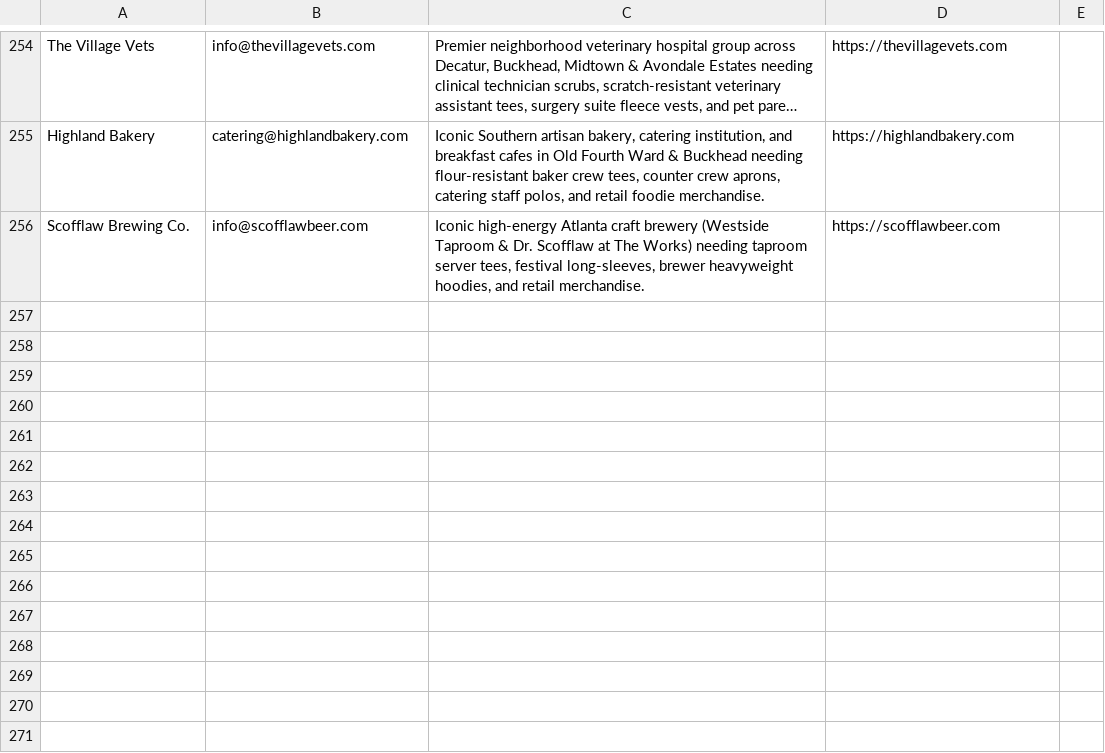
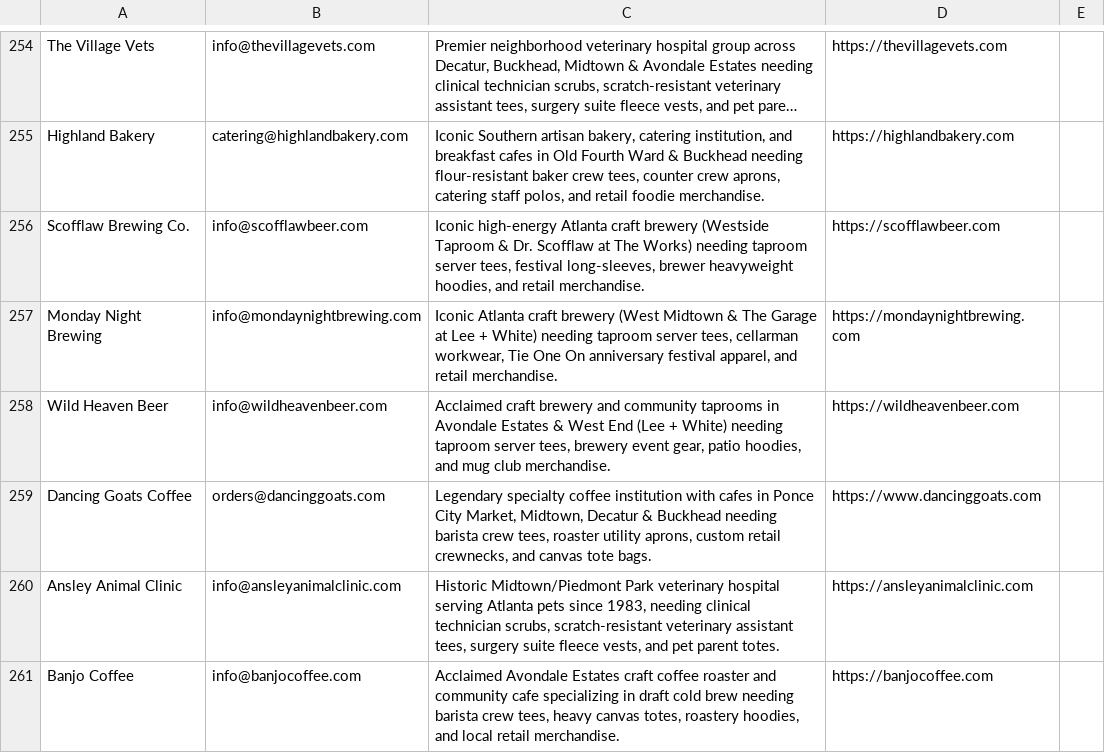
Before and after one commit to shopfastapparel/shopfastapparel, a CSV file: leads.csv, drawn as a sheet; only a part is shown, gaps mark what is left out; long unchanged cells end in ….

```diff
--- a/leads.csv
+++ b/leads.csv
@@ -256 +256,6 @@ Highland Bakery,catering@highlandbakery.com,"Iconic Southern artisan bakery, cat
 Scofflaw Brewing Co.,info@scofflawbeer.com,"Iconic high-energy Atlanta craft brewery (Westside Taproom & Dr. Scofflaw at The Works) needing taproom server tees, festival long-sleeves, brewer heavyweight hoodies, and retail merchandise.",https://scofflawbeer.com,
+Monday Night Brewing,info@mondaynightbrewing.com,"Iconic Atlanta craft brewery (West Midtown & The Garage at Lee + White) needing taproom server tees, cellarman workwear, Tie One On anniversary festival apparel, and retail merchandise.",https://mondaynightbrewing.com,
+Wild Heaven Beer,info@wildheavenbeer.com,"Acclaimed craft brewery and community taprooms in Avondale Estates & West End (Lee + White) needing taproom server tees, brewery event gear, patio hoodies, and mug club merchandise.",https://wildheavenbeer.com,
+Dancing Goats Coffee,orders@dancinggoats.com,"Legendary specialty coffee institution with cafes in Ponce City Market, Midtown, Decatur & Buckhead needing barista crew tees, roaster utility aprons, custom retail crewnecks, and canvas tote bags.",https://www.dancinggoats.com,
+Ansley Animal Clinic,info@ansleyanimalclinic.com,"Historic Midtown/Piedmont Park veterinary hospital serving Atlanta pets since 1983, needing clinical technician scrubs, scratch-resistant veterinary assistant tees, surgery suite fleece vests, and pet parent totes.",https://ansleyanimalclinic.com,
+Banjo Coffee,info@banjocoffee.com,"Acclaimed Avondale Estates craft coffee roaster and community cafe specializing in draft cold brew needing barista crew tees, heavy canvas totes, roastery hoodies, and local retail merchandise.",https://banjocoffee.com,
```
Also changed, not shown: scripts/leads.csv, scripts/leads_contacted.csv, 3 other files.
